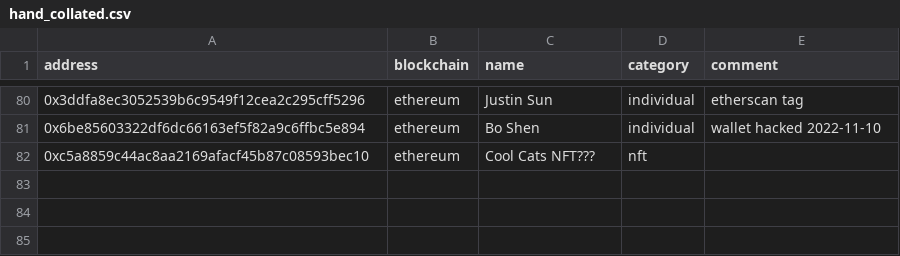
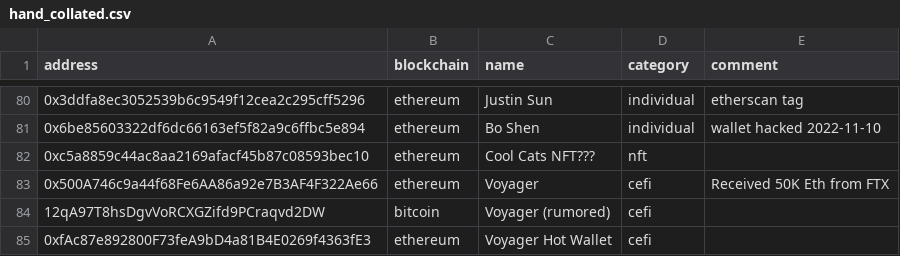
Before and after one commit to michelcrypt4d4mus/ethecycle, a CSV file: ethecycle/chain_addresses/raw_data/hand_collated.csv, drawn as a sheet; only a part is shown, gaps mark what is left out; the diff names each change by its address in the sheet, - before the commit and + after, or states it on an @@ line.

Commit message:
query, hand collated addresses

```diff
--- a/ethecycle/chain_addresses/raw_data/hand_collated.csv
+++ b/ethecycle/chain_addresses/raw_data/hand_collated.csv
+row 83: 0x500A746c9a44f68Fe6AA86a92e7B3AF4F322Ae66 | ethereum | Voyager | cefi | Received 50K Eth from FTX
+row 84: 12qA97T8hsDgvVoRCXGZifd9PCraqvd2DW | bitcoin | Voyager (rumored) | cefi
+row 85: 0xfAc87e892800F73feA9bD4a81B4E0269f4363fE3 | ethereum | Voyager Hot Wallet | cefi
```
Also changed, not shown: 1 other file.
